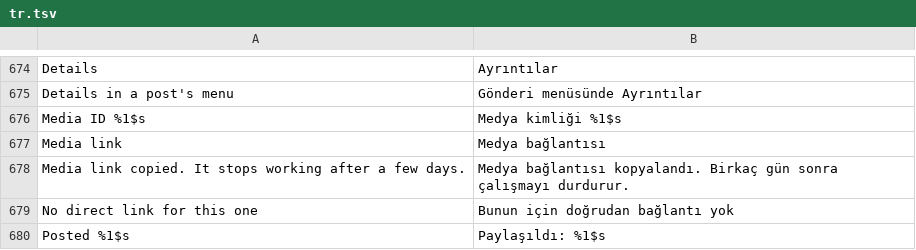
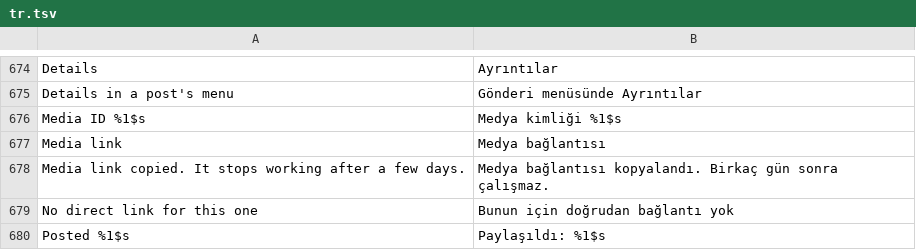
Before and after one commit to Rocky0-0/Instagram-Ultimate, a TSV file: extensions/shared/library/src/main/l10n/tr.tsv, drawn as a sheet; only a part is shown, gaps mark what is left out.

```diff
--- a/extensions/shared/library/src/main/l10n/tr.tsv
+++ b/extensions/shared/library/src/main/l10n/tr.tsv
@@ -677,3 +677,3 @@ Media ID %1$s	Medya kimliği %1$s
 Media link	Medya bağlantısı
-Media link copied. It stops working after a few days.	Medya bağlantısı kopyalandı. Birkaç gün sonra çalışmayı durdurur.
+Media link copied. It stops working after a few days.	Medya bağlantısı kopyalandı. Birkaç gün sonra çalışmaz.
 No direct link for this one	Bunun için doğrudan bağlantı yok
```
Also changed, not shown: 1 other file.
